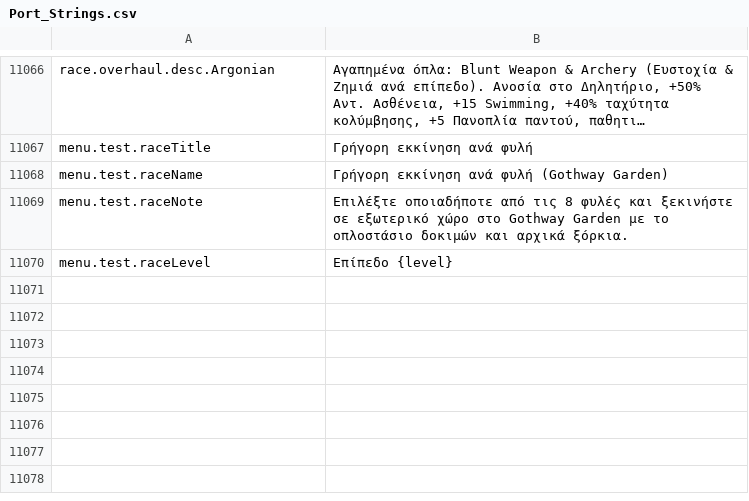
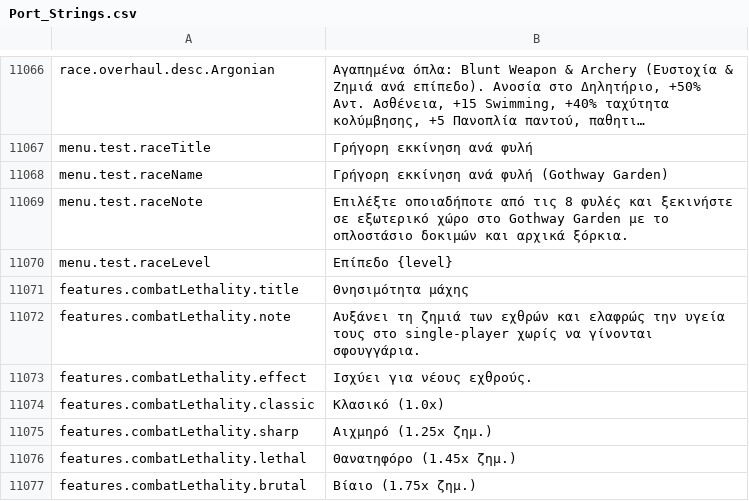
Before and after one commit to Chuz13/daggerfall-forever, a CSV file: locales/el/Port_Strings.csv, drawn as a sheet; only a part is shown, gaps mark what is left out; long unchanged cells end in ….

```diff
--- a/locales/el/Port_Strings.csv
+++ b/locales/el/Port_Strings.csv
@@ -11071 +11071,8 @@ menu.test.raceNote,"Επιλέξτε οποιαδήποτε από τις 8 φυ
 menu.test.raceLevel,"Επίπεδο {level}"
+features.combatLethality.title,"Θνησιμότητα μάχης"
+features.combatLethality.note,"Αυξάνει τη ζημιά των εχθρών και ελαφρώς την υγεία τους στο single-player χωρίς να γίνονται σφουγγάρια."
+features.combatLethality.effect,"Ισχύει για νέους εχθρούς."
+features.combatLethality.classic,"Κλασικό (1.0x)"
+features.combatLethality.sharp,"Αιχμηρό (1.25x ζημ.)"
+features.combatLethality.lethal,"Θανατηφόρο (1.45x ζημ.)"
+features.combatLethality.brutal,"Βίαιο (1.75x ζημ.)"
```
Also changed, not shown: locales/it/Port_Strings.csv, locales/ja/Port_Strings.csv, 35 other files.
